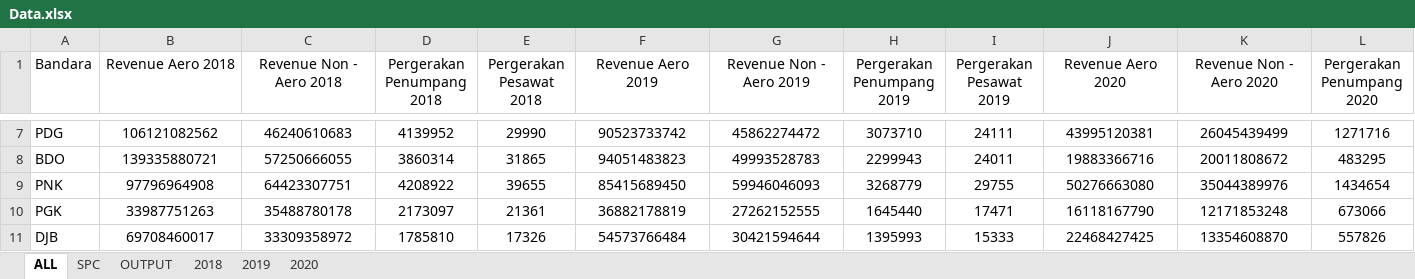
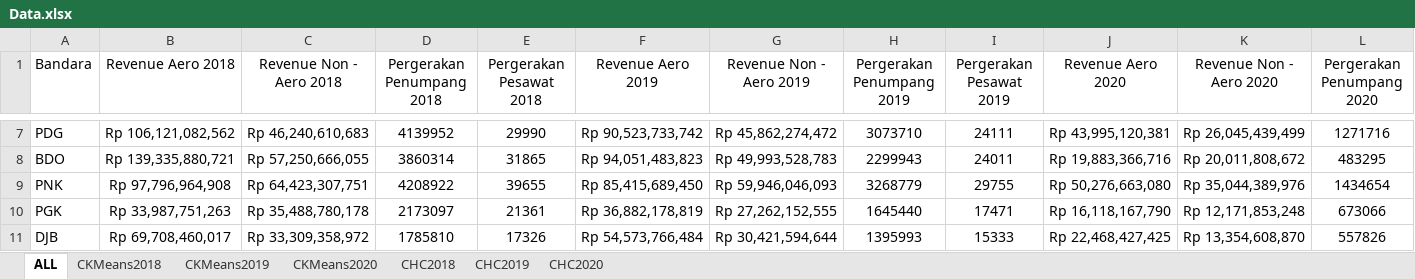
Before and after one commit to UxBando/Clustering, an Excel workbook: Data.xlsx, sheet ALL, drawn as a sheet; only a part is shown, gaps mark what is left out; values as stored, in another font and other column widths than the file's, no borders; the diff covers the shown part only; the diff names each change by its address in the sheet, - before the commit and + after, or states it on an @@ line.

```diff
--- a/Data.xlsx (sheet ALL)
+++ b/Data.xlsx (sheet ALL)
-sheet tab: 2018
+sheet tab: CKMeans2018
-sheet tab: 2019
+sheet tab: CKMeans2019
-sheet tab: 2020
+sheet tab: CKMeans2020
-sheet tab: SPC
-sheet tab: OUTPUT
+sheet tab: CHC2018
+sheet tab: CHC2019
+sheet tab: CHC2020
-B7 (Revenue Aero 2018): 106121082562
+B7 (Revenue Aero 2018): Rp 106,121,082,562
-C7 (Revenue Non - Aero 2018): 46240610683
+C7 (Revenue Non - Aero 2018): Rp 46,240,610,683
-F7 (Revenue Aero 2019): 90523733742
+F7 (Revenue Aero 2019): Rp 90,523,733,742
-G7 (Revenue Non - Aero 2019): 45862274472
+G7 (Revenue Non - Aero 2019): Rp 45,862,274,472
-J7 (Revenue Aero 2020): 43995120381
+J7 (Revenue Aero 2020): Rp 43,995,120,381
-K7 (Revenue Non - Aero 2020): 26045439499
+K7 (Revenue Non - Aero 2020): Rp 26,045,439,499
-B8 (Revenue Aero 2018): 139335880721
+B8 (Revenue Aero 2018): Rp 139,335,880,721
-C8 (Revenue Non - Aero 2018): 57250666055
+C8 (Revenue Non - Aero 2018): Rp 57,250,666,055
-F8 (Revenue Aero 2019): 94051483823
+F8 (Revenue Aero 2019): Rp 94,051,483,823
-G8 (Revenue Non - Aero 2019): 49993528783
+G8 (Revenue Non - Aero 2019): Rp 49,993,528,783
-J8 (Revenue Aero 2020): 19883366716
+J8 (Revenue Aero 2020): Rp 19,883,366,716
-K8 (Revenue Non - Aero 2020): 20011808672
+K8 (Revenue Non - Aero 2020): Rp 20,011,808,672
-B9 (Revenue Aero 2018): 97796964908
+B9 (Revenue Aero 2018): Rp 97,796,964,908
-C9 (Revenue Non - Aero 2018): 64423307751
+C9 (Revenue Non - Aero 2018): Rp 64,423,307,751
-F9 (Revenue Aero 2019): 85415689450
+F9 (Revenue Aero 2019): Rp 85,415,689,450
-G9 (Revenue Non - Aero 2019): 59946046093
+G9 (Revenue Non - Aero 2019): Rp 59,946,046,093
-J9 (Revenue Aero 2020): 50276663080
+J9 (Revenue Aero 2020): Rp 50,276,663,080
-K9 (Revenue Non - Aero 2020): 35044389976
+K9 (Revenue Non - Aero 2020): Rp 35,044,389,976
-B10 (Revenue Aero 2018): 33987751263
+B10 (Revenue Aero 2018): Rp 33,987,751,263
-C10 (Revenue Non - Aero 2018): 35488780178
+C10 (Revenue Non - Aero 2018): Rp 35,488,780,178
-F10 (Revenue Aero 2019): 36882178819
+F10 (Revenue Aero 2019): Rp 36,882,178,819
-G10 (Revenue Non - Aero 2019): 27262152555
+G10 (Revenue Non - Aero 2019): Rp 27,262,152,555
-J10 (Revenue Aero 2020): 16118167790
+J10 (Revenue Aero 2020): Rp 16,118,167,790
-K10 (Revenue Non - Aero 2020): 12171853248
+K10 (Revenue Non - Aero 2020): Rp 12,171,853,248
-B11 (Revenue Aero 2018): 69708460017
+B11 (Revenue Aero 2018): Rp 69,708,460,017
-C11 (Revenue Non - Aero 2018): 33309358972
+C11 (Revenue Non - Aero 2018): Rp 33,309,358,972
-F11 (Revenue Aero 2019): 54573766484
+F11 (Revenue Aero 2019): Rp 54,573,766,484
-G11 (Revenue Non - Aero 2019): 30421594644
+G11 (Revenue Non - Aero 2019): Rp 30,421,594,644
-J11 (Revenue Aero 2020): 22468427425
+J11 (Revenue Aero 2020): Rp 22,468,427,425
-K11 (Revenue Non - Aero 2020): 13354608870
+K11 (Revenue Non - Aero 2020): Rp 13,354,608,870
```
Also changed, not shown: 64 edited cells elsewhere in this sheet, sheet CKMeans2020, sheet CKMeans2019, sheet CKMeans2018, charts or pictures, 1 other file.
